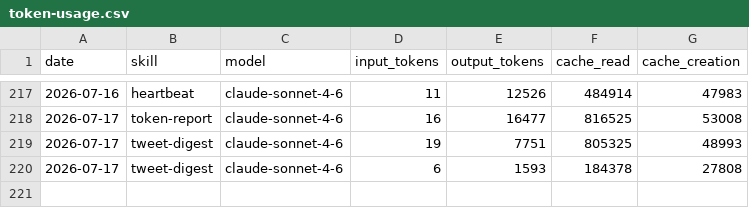
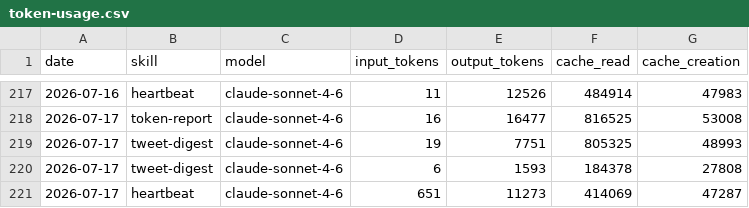
Before and after one commit to aaronjmars/aeon-agent, a CSV file: memory/token-usage.csv, drawn as a sheet; only a part is shown, gaps mark what is left out; the diff names each change by its address in the sheet, - before the commit and + after, or states it on an @@ line.

Commit message:
chore(heartbeat): auto-commit 2026-07-17

```diff
--- a/memory/token-usage.csv
+++ b/memory/token-usage.csv
+row 221: 2026-07-17 | heartbeat | claude-sonnet-4-6 | 651 | 11273 | 414069 | 47287
```
Also changed, not shown: 3 other files.
